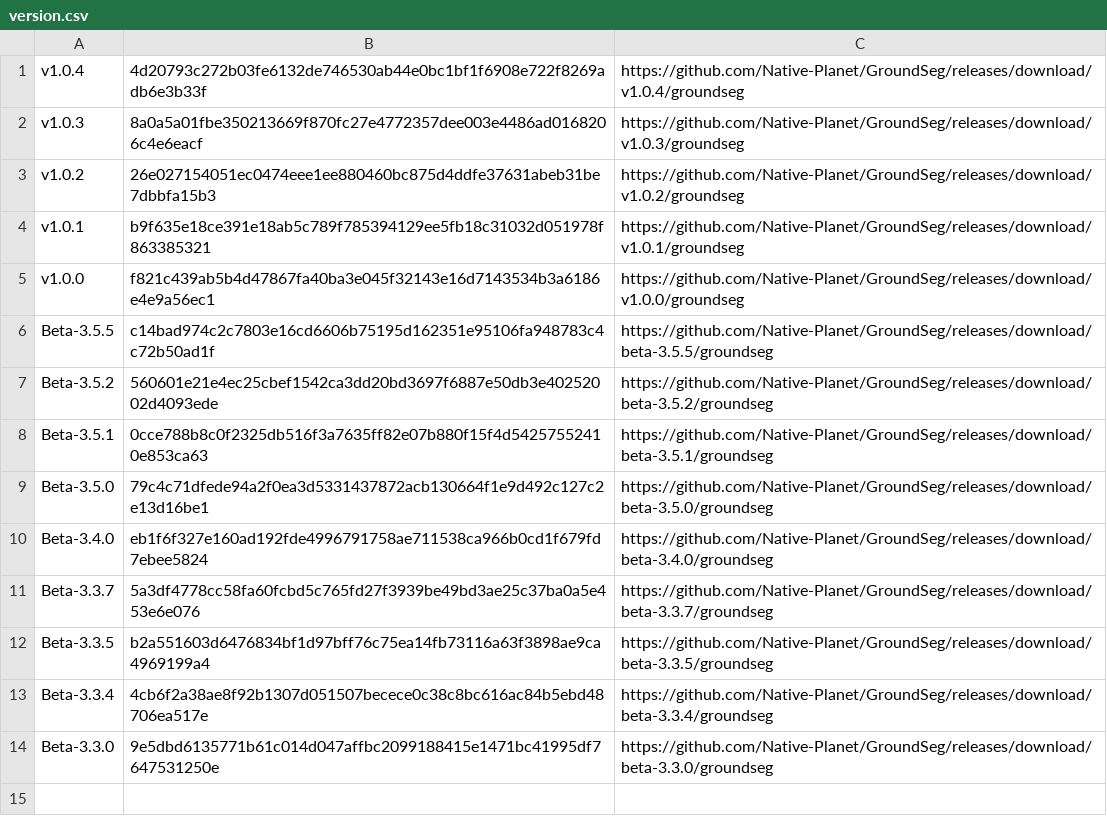
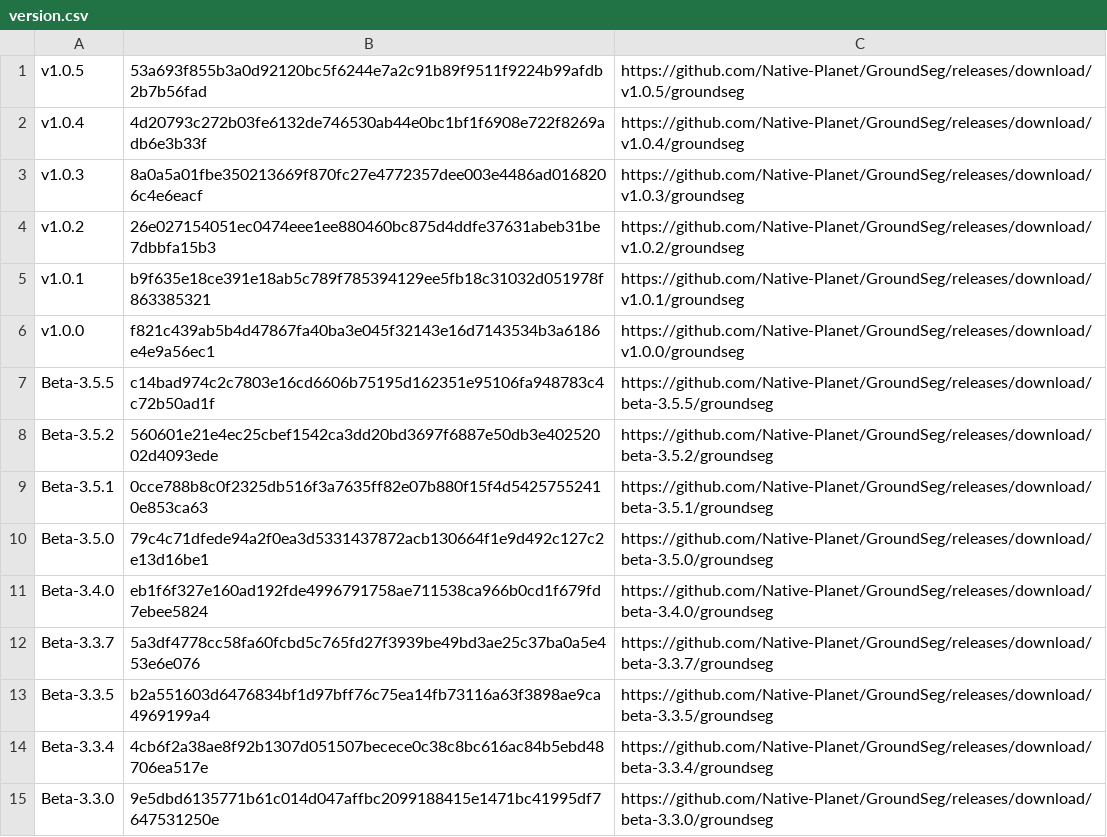
Before and after one commit to Native-Planet/GroundSeg, a CSV file: release/version.csv, drawn as a sheet; the diff names each change by its address in the sheet, - before the commit and + after, or states it on an @@ line.

```diff
--- a/release/version.csv
+++ b/release/version.csv
+row 1: v1.0.5 | 53a693f855b3a0d92120bc5f6244e7a2c91b89f9511f9224b99afdb2b7b56fad | https://github.com/Native-Planet/GroundSeg/releases/download/v1.0.5/groundseg
```
Also changed, not shown: release/version_edge.csv.
